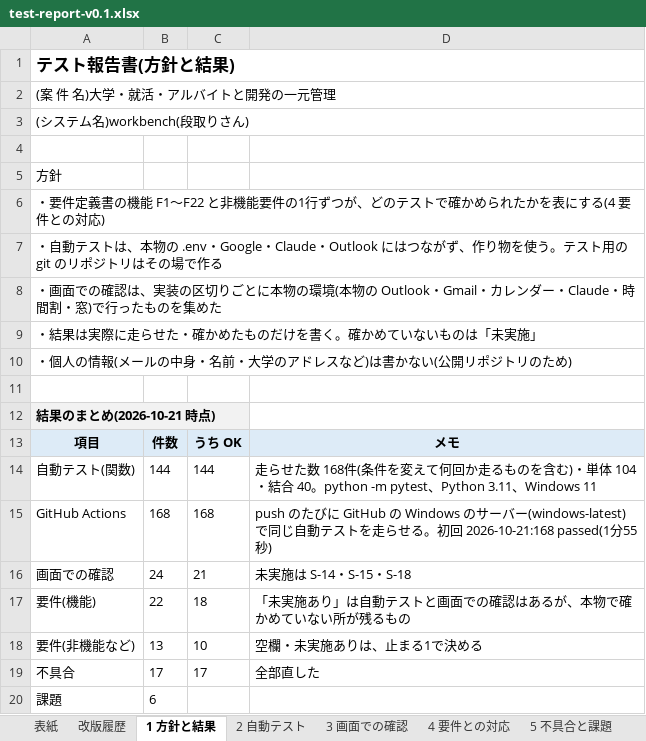
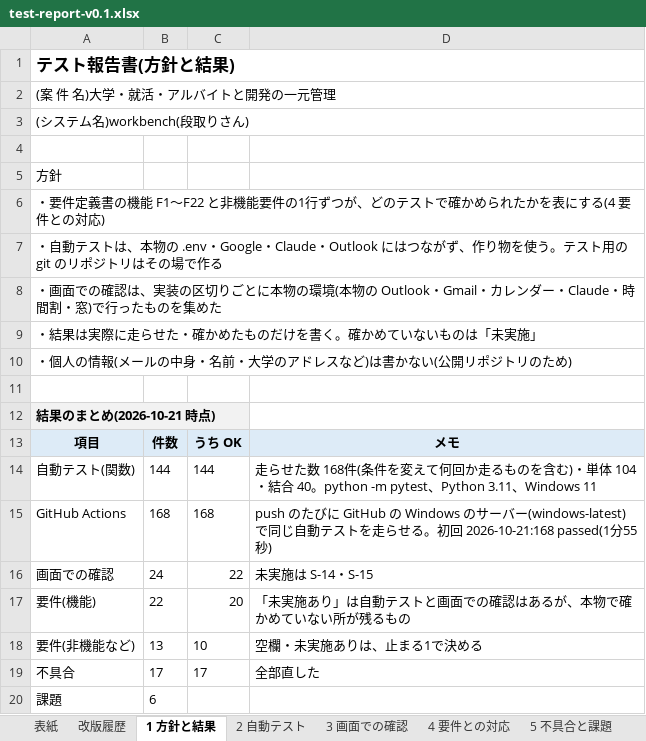
Before and after one commit to K24rs057/workbench, an Excel workbook: docs/test-report-v0.1.xlsx, sheet 1 方針と結果, drawn as a sheet; values as stored, in another font and other column widths than the file's, no borders; the diff names each change by its address in the sheet, - before the commit and + after, or states it on an @@ line.

```diff
--- a/docs/test-report-v0.1.xlsx (sheet 1 方針と結果)
+++ b/docs/test-report-v0.1.xlsx (sheet 1 方針と結果)
-C16: 21
+C16: 22
-D16: 未実施は S-14・S-15・S-18
+D16: 未実施は S-14・S-15
-C17: 18
+C17: 20
```
Also changed, not shown: sheet 4 要件との対応, sheet 3 画面での確認, 1 other file.
